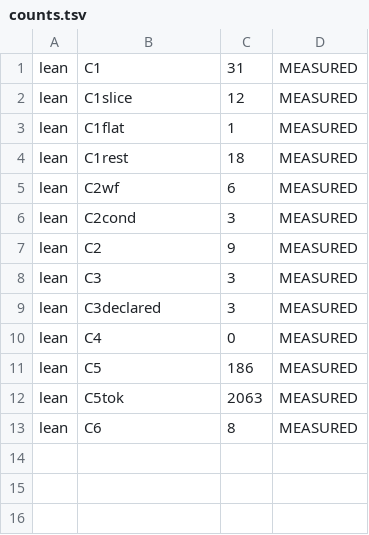
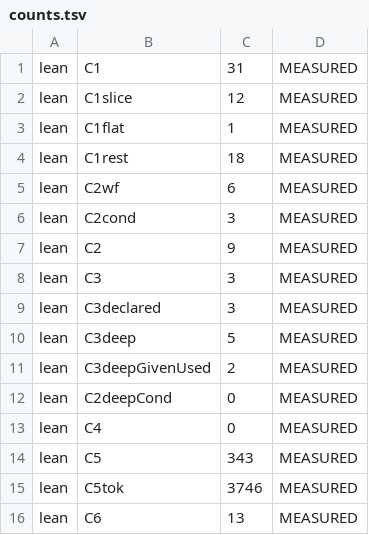
Before and after one commit to jyh/vir, a TSV file: lean/out/counts.tsv, drawn as a sheet.

```diff
--- a/lean/out/counts.tsv
+++ b/lean/out/counts.tsv
@@ -9,5 +9,8 @@ lean	C3	3	MEASURED
 lean	C3declared	3	MEASURED
+lean	C3deep	5	MEASURED
+lean	C3deepGivenUsed	2	MEASURED
+lean	C2deepCond	0	MEASURED
 lean	C4	0	MEASURED
-lean	C5	186	MEASURED
-lean	C5tok	2063	MEASURED
-lean	C6	8	MEASURED
+lean	C5	343	MEASURED
+lean	C5tok	3746	MEASURED
+lean	C6	13	MEASURED
```
Also changed, not shown: 12 other files.
